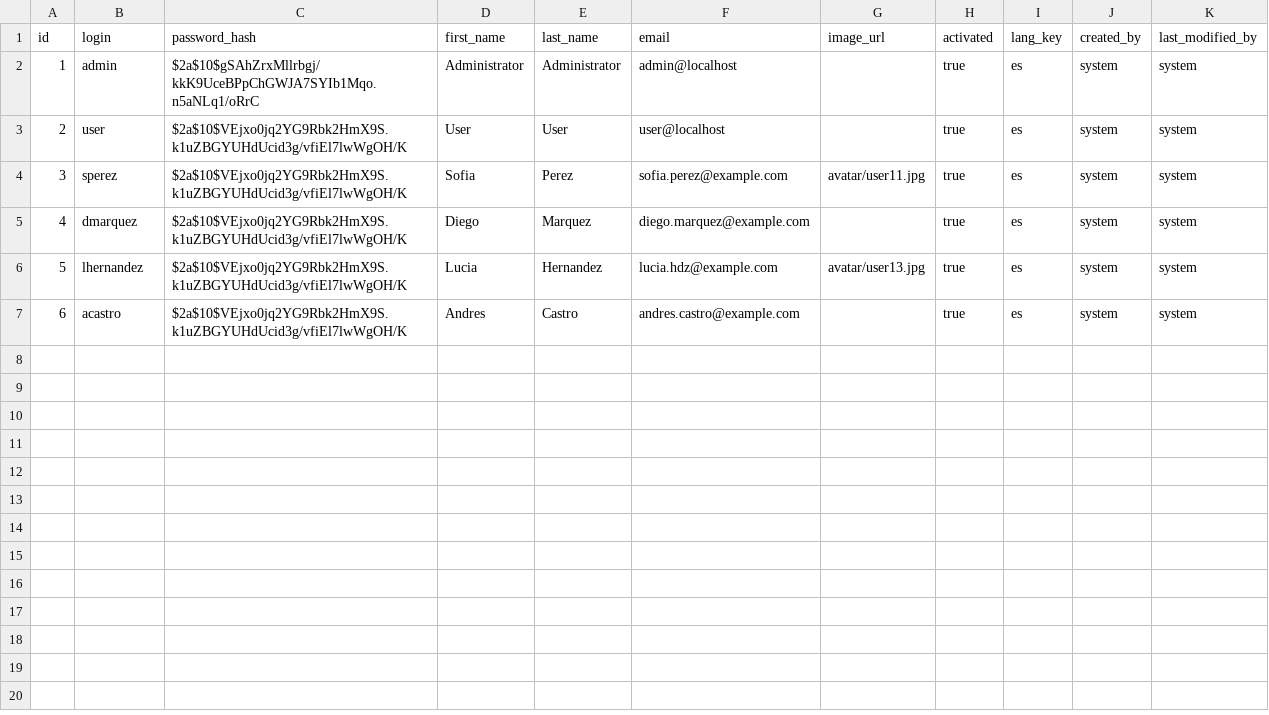
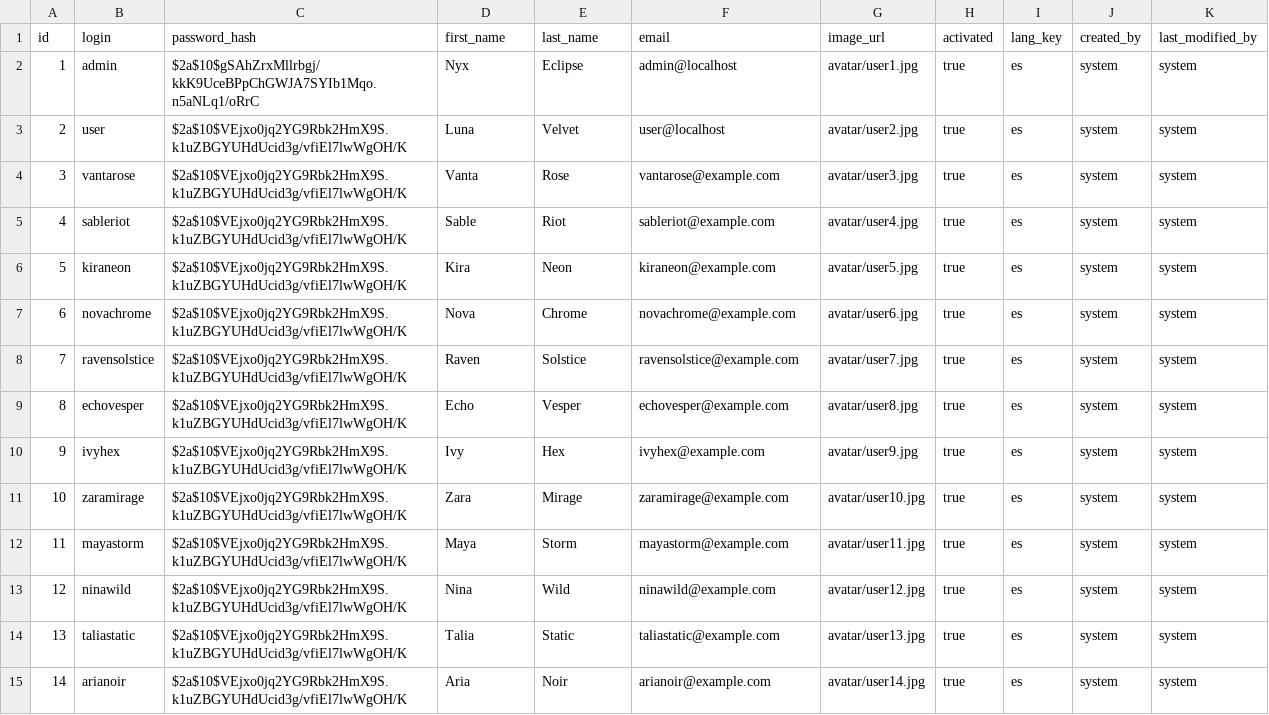
Before and after one commit to affner/monsterdam-chicks-monolith, a CSV file: src/main/resources/config/liquibase/data/user.csv, drawn as a sheet; addresses are those after the commit; the diff names each change by its address in the sheet, - before the commit and + after, or states it on an @@ line.

```diff
--- a/src/main/resources/config/liquibase/data/user.csv
+++ b/src/main/resources/config/liquibase/data/user.csv
-D2 (first_name): Administrator
+D2 (first_name): Nyx
-E2 (last_name): Administrator
+E2 (last_name): Eclipse
-G2 (image_url): (empty)
+G2 (image_url): avatar/user1.jpg
-D3 (first_name): User
+D3 (first_name): Luna
-E3 (last_name): User
+E3 (last_name): Velvet
-G3 (image_url): (empty)
+G3 (image_url): avatar/user2.jpg
+row 4: 3 | vantarose | $2a$10$VEjxo0jq2YG9Rbk2HmX9S.k1uZBGYUHdUcid3g/vfiEl7lwWgOH/K | Vanta | Rose | vantarose@example.com | avatar/user3.jpg | true | es | system | system
+row 5: 4 | sableriot | $2a$10$VEjxo0jq2YG9Rbk2HmX9S.k1uZBGYUHdUcid3g/vfiEl7lwWgOH/K | Sable | Riot | sableriot@example.com | avatar/user4.jpg | true | es | system | system
+row 6: 5 | kiraneon | $2a$10$VEjxo0jq2YG9Rbk2HmX9S.k1uZBGYUHdUcid3g/vfiEl7lwWgOH/K | Kira | Neon | kiraneon@example.com | avatar/user5.jpg | true | es | system | system
+row 7: 6 | novachrome | $2a$10$VEjxo0jq2YG9Rbk2HmX9S.k1uZBGYUHdUcid3g/vfiEl7lwWgOH/K | Nova | Chrome | novachrome@example.com | avatar/user6.jpg | true | es | system | system
+row 8: 7 | ravensolstice | $2a$10$VEjxo0jq2YG9Rbk2HmX9S.k1uZBGYUHdUcid3g/vfiEl7lwWgOH/K | Raven | Solstice | ravensolstice@example.com | avatar/user7.jpg | true | es | system | system
@@ column A (id) renumbered from row 9 down @@
-B9 (login): sperez
+B9 (login): echovesper
-D9 (first_name): Sofia
+D9 (first_name): Echo
-E9 (last_name): Perez
+E9 (last_name): Vesper
-F9 (email): sofia.perez@example.com
+F9 (email): echovesper@example.com
-G9 (image_url): avatar/user11.jpg
+G9 (image_url): avatar/user8.jpg
+row 10: 9 | ivyhex | $2a$10$VEjxo0jq2YG9Rbk2HmX9S.k1uZBGYUHdUcid3g/vfiEl7lwWgOH/K | Ivy | Hex | ivyhex@example.com | avatar/user9.jpg | true | es | system | system
-B11 (login): dmarquez
+B11 (login): zaramirage
-D11 (first_name): Diego
+D11 (first_name): Zara
-E11 (last_name): Marquez
+E11 (last_name): Mirage
-F11 (email): diego.marquez@example.com
+F11 (email): zaramirage@example.com
-G11 (image_url): (empty)
+G11 (image_url): avatar/user10.jpg
+row 12: 11 | mayastorm | $2a$10$VEjxo0jq2YG9Rbk2HmX9S.k1uZBGYUHdUcid3g/vfiEl7lwWgOH/K | Maya | Storm | mayastorm@example.com | avatar/user11.jpg | true | es | system | system
+row 13: 12 | ninawild | $2a$10$VEjxo0jq2YG9Rbk2HmX9S.k1uZBGYUHdUcid3g/vfiEl7lwWgOH/K | Nina | Wild | ninawild@example.com | avatar/user12.jpg | true | es | system | system
-B14 (login): lhernandez
+B14 (login): taliastatic
-D14 (first_name): Lucia
+D14 (first_name): Talia
-E14 (last_name): Hernandez
+E14 (last_name): Static
-F14 (email): lucia.hdz@example.com
+F14 (email): taliastatic@example.com
-B15 (login): acastro
+B15 (login): arianoir
-D15 (first_name): Andres
+D15 (first_name): Aria
-E15 (last_name): Castro
+E15 (last_name): Noir
-F15 (email): andres.castro@example.com
+F15 (email): arianoir@example.com
-G15 (image_url): (empty)
+G15 (image_url): avatar/user14.jpg
```
Also changed, not shown: src/main/resources/config/liquibase/fake-data/content_package.csv, src/main/resources/config/liquibase/fake-data/help_question.csv, 18 other files.
